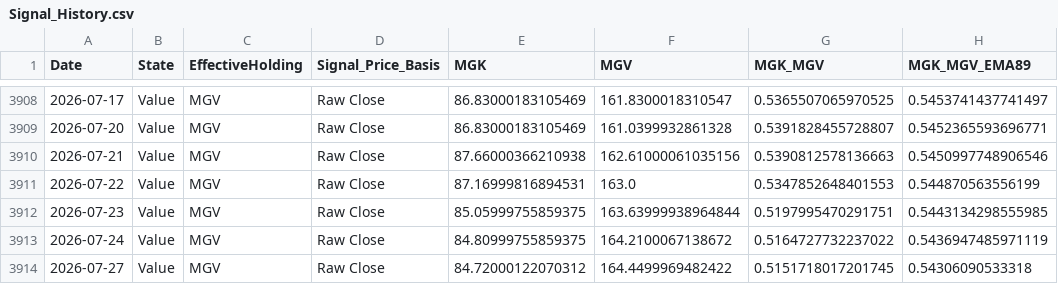
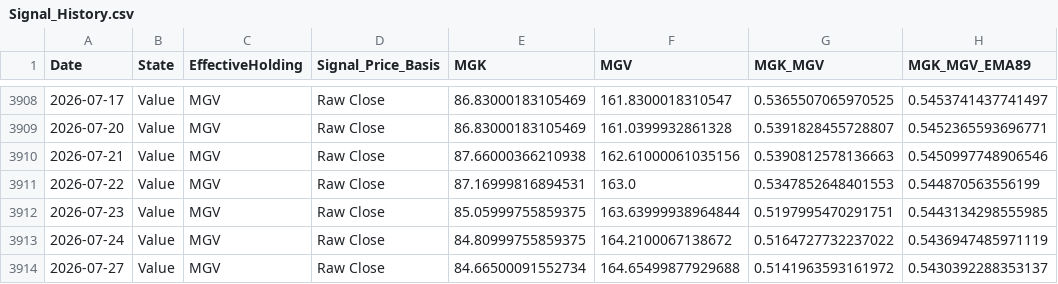
Before and after one commit to wesl8n-sketch/A1V12-Dashboard, a CSV file: Data/Signal_History.csv, drawn as a sheet; only a part is shown, gaps mark what is left out.

```diff
--- a/Data/Signal_History.csv
+++ b/Data/Signal_History.csv
@@ -3913,2 +3913,2 @@ Date,State,EffectiveHolding,Signal_Price_Basis,MGK,MGV,MGK_MGV,MGK_MGV_EMA89
 2026-07-24,Value,MGV,Raw Close,84.80999755859375,164.2100067138672,0.5164727732237022,0.5436947485971119
-2026-07-27,Value,MGV,Raw Close,84.72000122070312,164.4499969482422,0.5151718017201745,0.54306090533318
+2026-07-27,Value,MGV,Raw Close,84.66500091552734,164.65499877929688,0.5141963593161972,0.5430392288353137
```
Also changed, not shown: Audit/Dividend_Income_Sanity_Audit.csv, Data/Dividend_Asset_Annual.csv, 18 other files.
